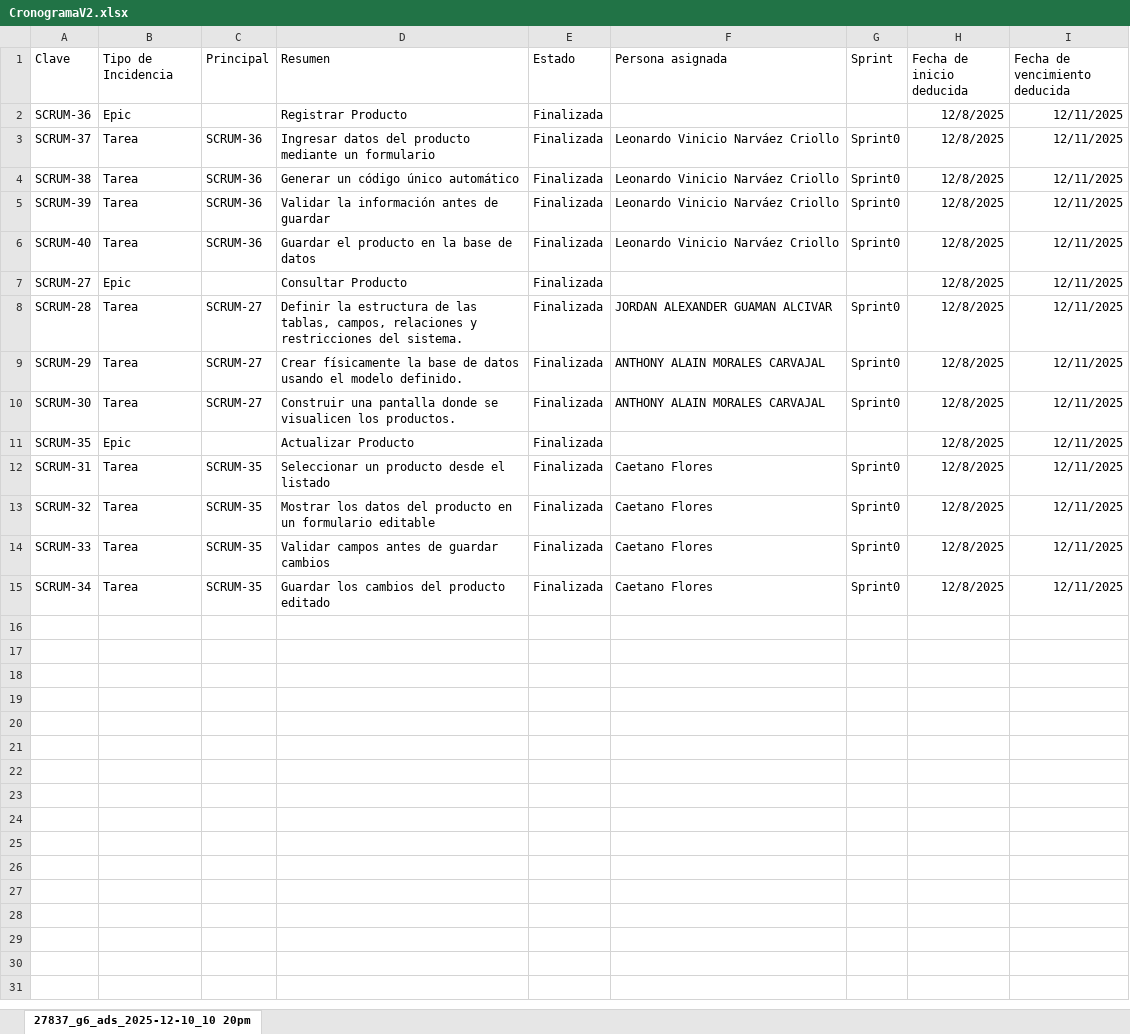
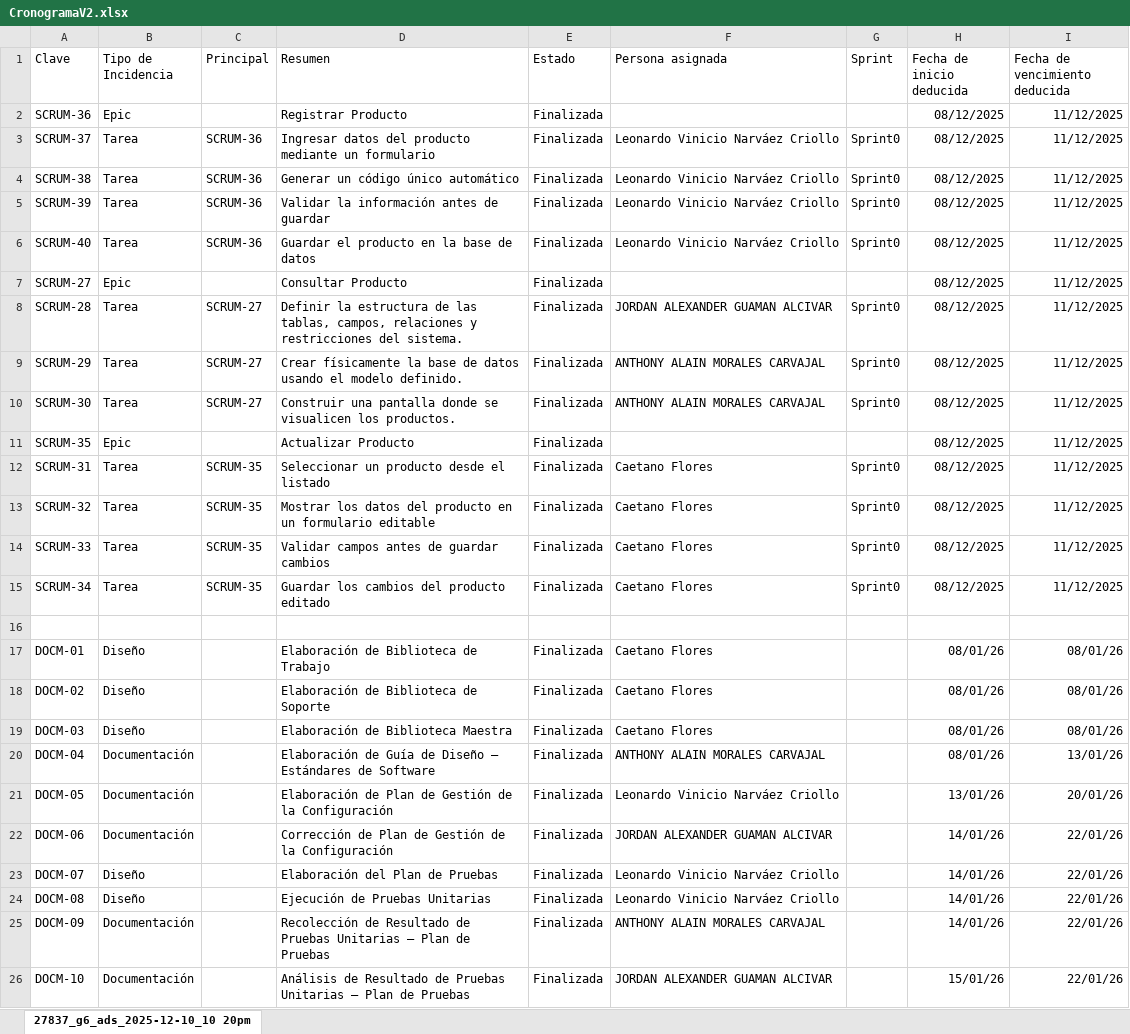
Before and after one commit to FloresCaetano/27837_G6_ADS, an Excel workbook: Biblioteca de Trabajo/1. ELICITACION/1.2 Cronograma/CronogramaV2.xlsx, sheet 27837_g6_ads_2025-12-10_10 20pm, drawn as a sheet; values as stored, in another font and other column widths than the file's, no borders; charts and pictures and table styles not drawn; the diff names each change by its address in the sheet, - before the commit and + after, or states it on an @@ line.

Commit message:
Update Cronograma - Cronograma- Actividades

```diff
--- a/Biblioteca de Trabajo/1. ELICITACION/1.2 Cronograma/CronogramaV2.xlsx (sheet 27837_g6_ads_2025-12-10_10 20pm)
+++ b/Biblioteca de Trabajo/1. ELICITACION/1.2 Cronograma/CronogramaV2.xlsx (sheet 27837_g6_ads_2025-12-10_10 20pm)
-H2:H15 (Fecha de inicio deducida): 12/8/2025
+H2:H15 (Fecha de inicio deducida): 08/12/2025
-I2:I15 (Fecha de vencimiento deducida): 12/11/2025
+I2:I15 (Fecha de vencimiento deducida): 11/12/2025
+row 16: (empty)
+row 17: DOCM-01 | Diseño |  | Elaboración de Biblioteca de Trabajo | Finalizada | Caetano Flores |  | 08/01/26 | 08/01/26
+row 18: DOCM-02 | Diseño |  | Elaboración de Biblioteca de Soporte | Finalizada | Caetano Flores |  | 08/01/26 | 08/01/26
+row 19: DOCM-03 | Diseño |  | Elaboración de Biblioteca Maestra | Finalizada | Caetano Flores |  | 08/01/26 | 08/01/26
+row 20: DOCM-04 | Documentación |  | Elaboración de Guía de Diseño – Estándares de Software | Finalizada | ANTHONY ALAIN MORALES CARVAJAL |  | 08/01/26 | 13/01/26
+row 21: DOCM-05 | Documentación |  | Elaboración de Plan de Gestión de la Configuración | Finalizada | Leonardo Vinicio Narváez Criollo |  | 13/01/26 | 20/01/26
+row 22: DOCM-06 | Documentación |  | Corrección de Plan de Gestión de la Configuración | Finalizada | JORDAN ALEXANDER GUAMAN ALCIVAR |  | 14/01/26 | 22/01/26
+row 23: DOCM-07 | Diseño |  | Elaboración del Plan de Pruebas | Finalizada | Leonardo Vinicio Narváez Criollo |  | 14/01/26 | 22/01/26
+row 24: DOCM-08 | Diseño |  | Ejecución de Pruebas Unitarias | Finalizada | Leonardo Vinicio Narváez Criollo |  | 14/01/26 | 22/01/26
+row 25: DOCM-09 | Documentación |  | Recolección de Resultado de Pruebas Unitarias – Plan de Pruebas | Finalizada | ANTHONY ALAIN MORALES CARVAJAL |  | 14/01/26 | 22/01/26
+row 26: DOCM-10 | Documentación |  | Análisis de Resultado de Pruebas Unitarias – Plan de Pruebas | Finalizada | JORDAN ALEXANDER GUAMAN ALCIVAR |  | 15/01/26 | 22/01/26
```
Also changed, not shown: charts or pictures, 1 other file.
